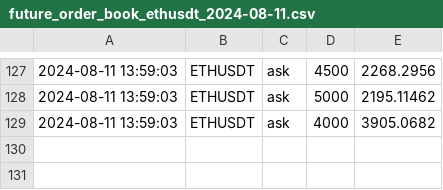
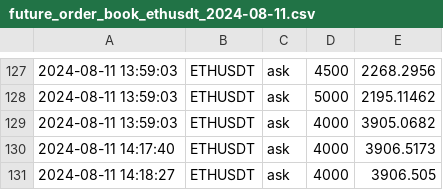
Before and after one commit to caotuanvu123/ob-btc-future, a CSV file: csv/spots/future_order_book_ethusdt_2024-08-11.csv, drawn as a sheet; only a part is shown, gaps mark what is left out; the diff names each change by its address in the sheet, - before the commit and + after, or states it on an @@ line.

```diff
--- a/csv/spots/future_order_book_ethusdt_2024-08-11.csv
+++ b/csv/spots/future_order_book_ethusdt_2024-08-11.csv
+row 130: 2024-08-11 14:17:40 | ETHUSDT | ask | 4000 | 3906.5173
+row 131: 2024-08-11 14:18:27 | ETHUSDT | ask | 4000 | 3906.505
```
Also changed, not shown: csv/futures/future_order_book_btcusdt_2024-08-11.csv, csv/futures/future_order_book_ethusdt_2024-08-11.csv, 2 other files.
